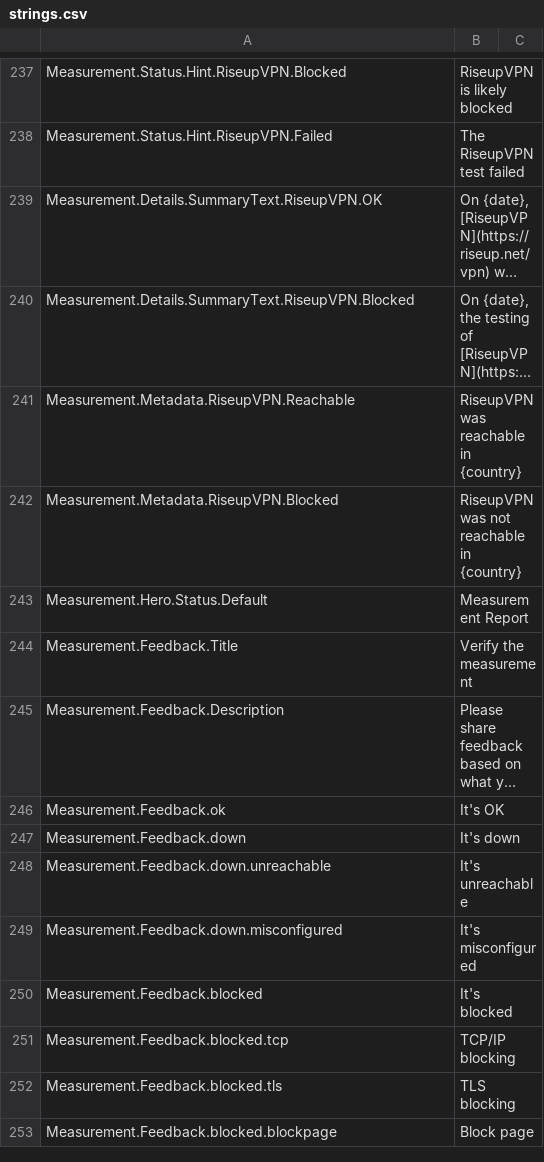
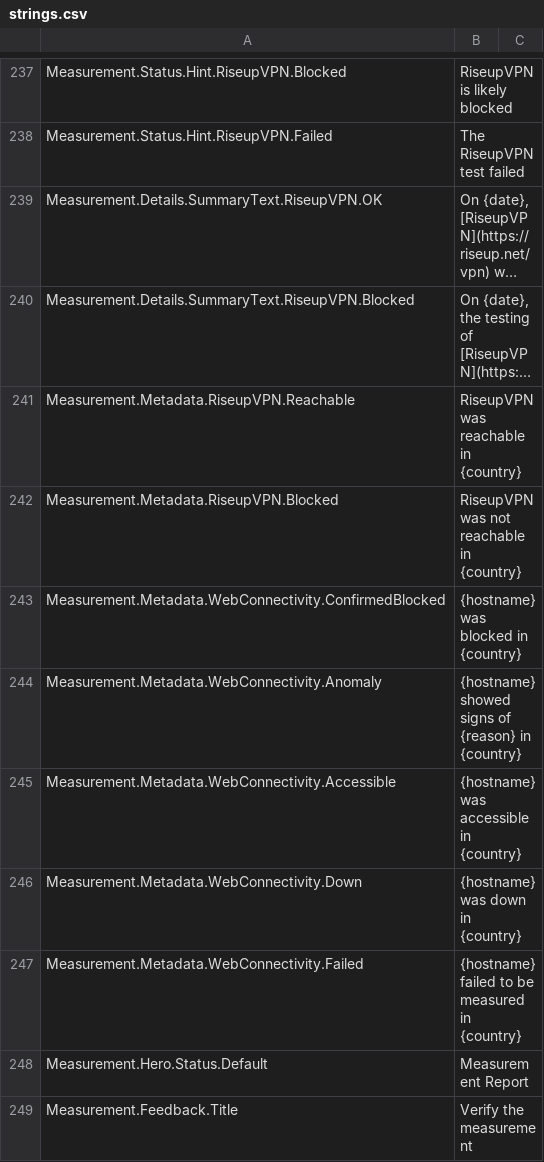
Before and after one commit to ooni/translations, a CSV file: explorer/en/strings.csv, drawn as a sheet; only a part is shown, gaps mark what is left out; the shorter side is filled out with more unchanged rows; long unchanged cells end in ….

Commit message:
Update explorer strings

```diff
--- a/explorer/en/strings.csv
+++ b/explorer/en/strings.csv
@@ -326,2 +326,7 @@ Measurement.Metadata.RiseupVPN.Reachable,RiseupVPN was reachable in {country},
 Measurement.Metadata.RiseupVPN.Blocked,RiseupVPN was not reachable in {country},
+Measurement.Metadata.WebConnectivity.ConfirmedBlocked,{hostname} was blocked in {country},
+Measurement.Metadata.WebConnectivity.Anomaly,{hostname} showed signs of {reason} in {country},
+Measurement.Metadata.WebConnectivity.Accessible,{hostname} was accessible in {country},
+Measurement.Metadata.WebConnectivity.Down,{hostname} was down in {country},
+Measurement.Metadata.WebConnectivity.Failed,{hostname} failed to be measured in {country},
 Measurement.Hero.Status.Default,Measurement Report,
```
Also changed, not shown: 1 other file.
